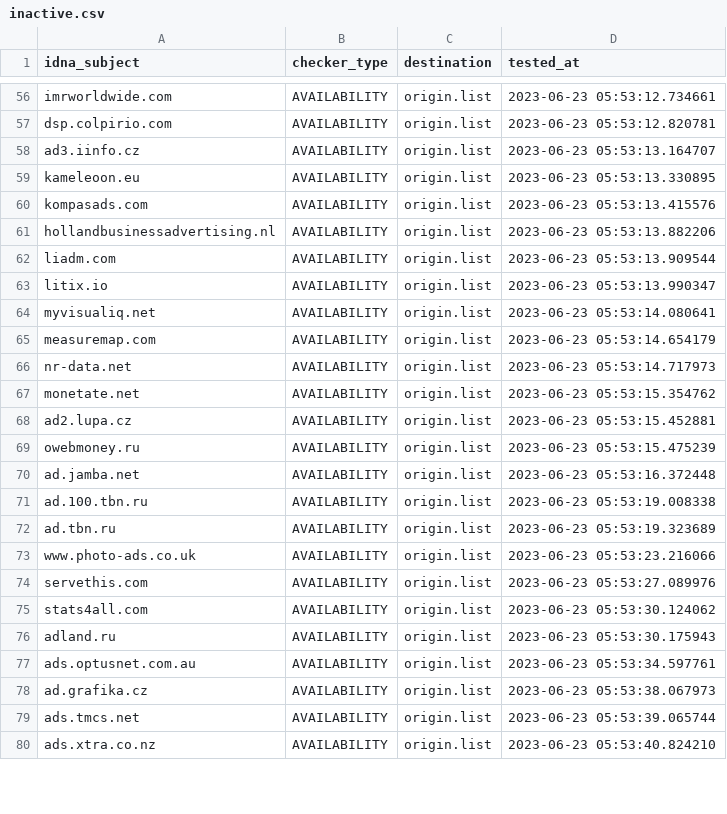
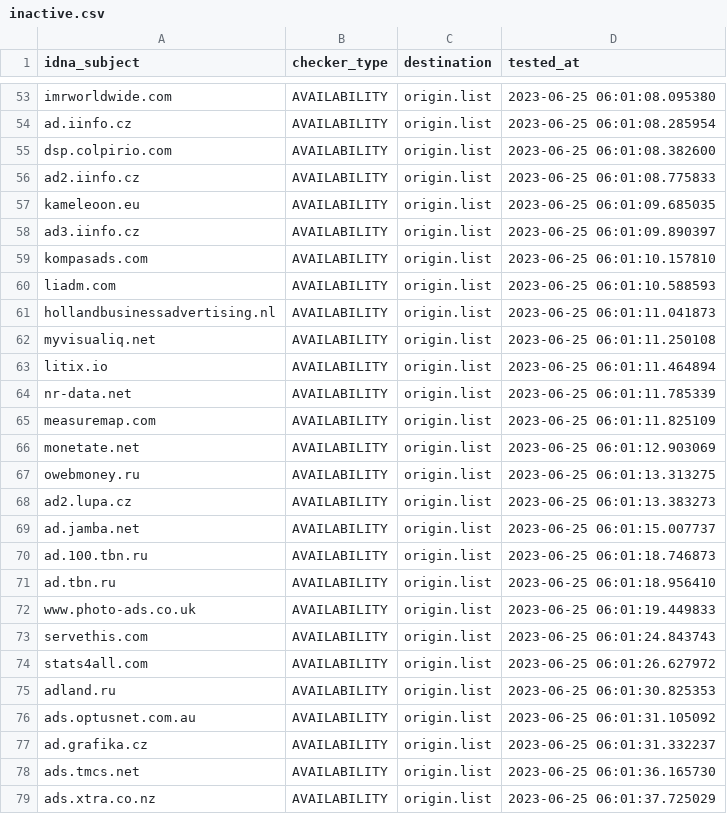
Before and after one commit to dead-hosts/hosts_web_yoyo.org, a CSV file: .pyfunceble/inactive.csv, drawn as a sheet; only a part is shown, gaps mark what is left out; removed rows and columns are numbered as before the commit, all else as after; the diff covers the shown part only; the diff names each change by its address in the sheet, - before the commit and + after, or states it on an @@ line.

```diff
--- a/.pyfunceble/inactive.csv
+++ b/.pyfunceble/inactive.csv
-D53 (tested_at): 2023-06-23 05:53:12.734661
+D53 (tested_at): 2023-06-25 06:01:08.095380
+row 54: ad.iinfo.cz | AVAILABILITY | origin.list | 2023-06-25 06:01:08.285954
-D55 (tested_at): 2023-06-23 05:53:12.820781
+D55 (tested_at): 2023-06-25 06:01:08.382600
-A56 (idna_subject): ad3.iinfo.cz
+A56 (idna_subject): ad2.iinfo.cz
-D56 (tested_at): 2023-06-23 05:53:13.164707
+D56 (tested_at): 2023-06-25 06:01:08.775833
-D57 (tested_at): 2023-06-23 05:53:13.330895
+D57 (tested_at): 2023-06-25 06:01:09.685035
+row 58: ad3.iinfo.cz | AVAILABILITY | origin.list | 2023-06-25 06:01:09.890397
-D59 (tested_at): 2023-06-23 05:53:13.415576
+D59 (tested_at): 2023-06-25 06:01:10.157810
-row 61: hollandbusinessadvertising.nl | AVAILABILITY | origin.list | 2023-06-23 05:53:13.882206
-D60 (tested_at): 2023-06-23 05:53:13.909544
+D60 (tested_at): 2023-06-25 06:01:10.588593
-A61 (idna_subject): litix.io
+A61 (idna_subject): hollandbusinessadvertising.nl
-D61 (tested_at): 2023-06-23 05:53:13.990347
+D61 (tested_at): 2023-06-25 06:01:11.041873
-D62 (tested_at): 2023-06-23 05:53:14.080641
+D62 (tested_at): 2023-06-25 06:01:11.250108
-A63 (idna_subject): measuremap.com
+A63 (idna_subject): litix.io
-D63 (tested_at): 2023-06-23 05:53:14.654179
+D63 (tested_at): 2023-06-25 06:01:11.464894
-D64 (tested_at): 2023-06-23 05:53:14.717973
+D64 (tested_at): 2023-06-25 06:01:11.785339
+row 65: measuremap.com | AVAILABILITY | origin.list | 2023-06-25 06:01:11.825109
-D66 (tested_at): 2023-06-23 05:53:15.354762
+D66 (tested_at): 2023-06-25 06:01:12.903069
-row 68: ad2.lupa.cz | AVAILABILITY | origin.list | 2023-06-23 05:53:15.452881
-D67 (tested_at): 2023-06-23 05:53:15.475239
+D67 (tested_at): 2023-06-25 06:01:13.313275
+row 68: ad2.lupa.cz | AVAILABILITY | origin.list | 2023-06-25 06:01:13.383273
-D69 (tested_at): 2023-06-23 05:53:16.372448
+D69 (tested_at): 2023-06-25 06:01:15.007737
-D70 (tested_at): 2023-06-23 05:53:19.008338
+D70 (tested_at): 2023-06-25 06:01:18.746873
-D71 (tested_at): 2023-06-23 05:53:19.323689
+D71 (tested_at): 2023-06-25 06:01:18.956410
-D72 (tested_at): 2023-06-23 05:53:23.216066
+D72 (tested_at): 2023-06-25 06:01:19.449833
-D73 (tested_at): 2023-06-23 05:53:27.089976
+D73 (tested_at): 2023-06-25 06:01:24.843743
-D74 (tested_at): 2023-06-23 05:53:30.124062
+D74 (tested_at): 2023-06-25 06:01:26.627972
-D75 (tested_at): 2023-06-23 05:53:30.175943
+D75 (tested_at): 2023-06-25 06:01:30.825353
-D76 (tested_at): 2023-06-23 05:53:34.597761
+D76 (tested_at): 2023-06-25 06:01:31.105092
-D77 (tested_at): 2023-06-23 05:53:38.067973
+D77 (tested_at): 2023-06-25 06:01:31.332237
-D78 (tested_at): 2023-06-23 05:53:39.065744
+D78 (tested_at): 2023-06-25 06:01:36.165730
-D79 (tested_at): 2023-06-23 05:53:40.824210
+D79 (tested_at): 2023-06-25 06:01:37.725029
```
Also changed, not shown: 9 added rows, 12 removed rows and 47 edited cells elsewhere in this file, .pyfunceble/whois.csv, 17 other files.
